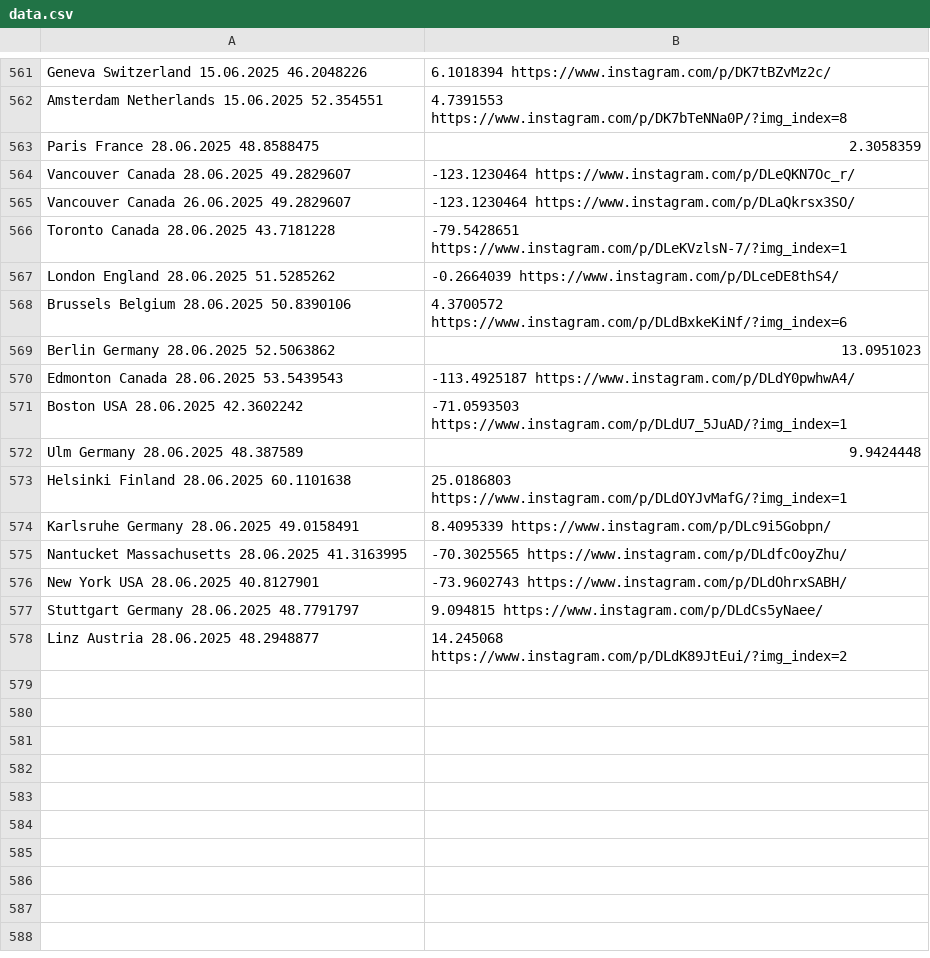
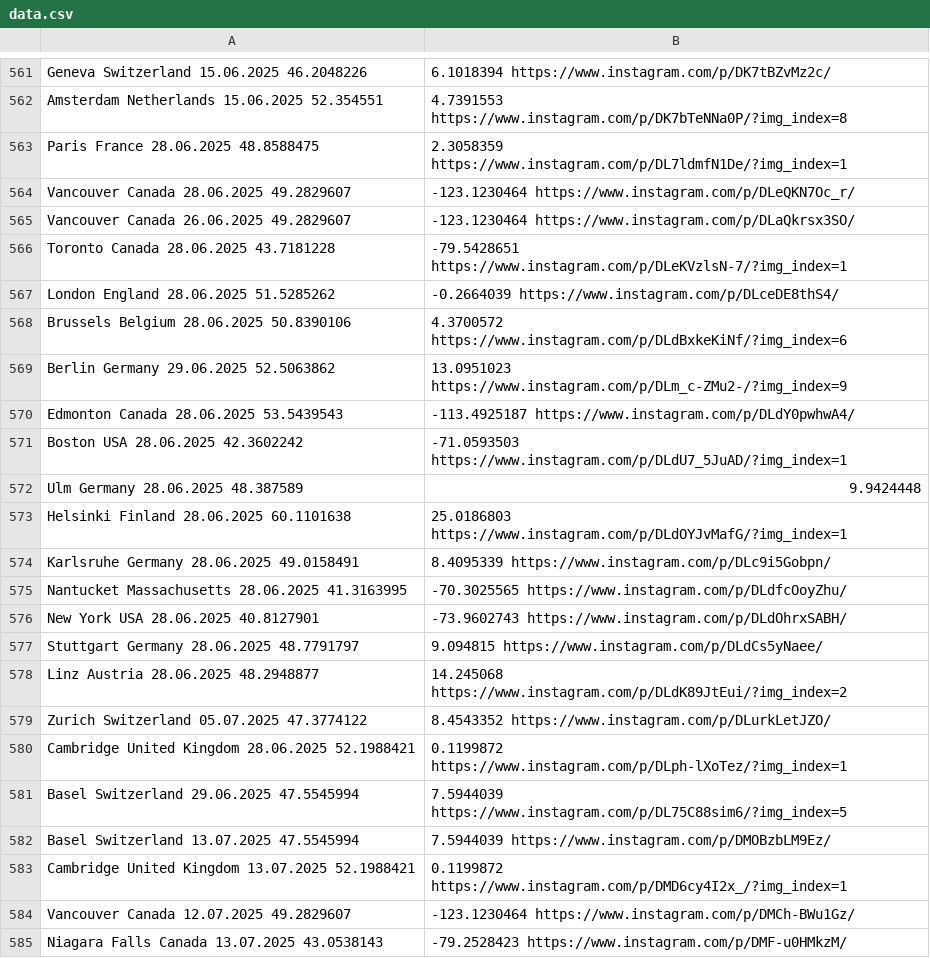
Before and after one commit to nemanjakrstic/diaspora-stands-with-students, a CSV file: src/data.csv, drawn as a sheet; only a part is shown, gaps mark what is left out.

Commit message:
Update locations

```diff
--- a/src/data.csv
+++ b/src/data.csv
@@ -562,3 +562,3 @@ Geneva	Switzerland	15.06.2025	46.2048226,6.1018394	https://www.instagram.com/p/D
 Amsterdam	Netherlands	15.06.2025	52.354551,4.7391553	https://www.instagram.com/p/DK7bTeNNa0P/?img_index=8
-Paris	France	28.06.2025	48.8588475,2.3058359
+Paris	France	28.06.2025	48.8588475,2.3058359	https://www.instagram.com/p/DL7ldmfN1De/?img_index=1
 Vancouver	Canada	28.06.2025	49.2829607,-123.1230464	https://www.instagram.com/p/DLeQKN7Oc_r/
@@ -568,3 +568,3 @@ London	England	28.06.2025	51.5285262,-0.2664039	https://www.instagram.com/p/DLce
 Brussels	Belgium	28.06.2025	50.8390106,4.3700572	https://www.instagram.com/p/DLdBxkeKiNf/?img_index=6
-Berlin	Germany	28.06.2025	52.5063862,13.0951023
+Berlin	Germany	29.06.2025	52.5063862,13.0951023	https://www.instagram.com/p/DLm_c-ZMu2-/?img_index=9
 Edmonton	Canada	28.06.2025	53.5439543,-113.4925187	https://www.instagram.com/p/DLdY0pwhwA4/
@@ -578 +578,8 @@ Stuttgart	Germany	28.06.2025	48.7791797,9.094815	https://www.instagram.com/p/DLd
 Linz	Austria	28.06.2025	48.2948877,14.245068	https://www.instagram.com/p/DLdK89JtEui/?img_index=2
+Zurich	Switzerland	05.07.2025	47.3774122,8.4543352	https://www.instagram.com/p/DLurkLetJZO/
+Cambridge	United Kingdom	28.06.2025	52.1988421,0.1199872	https://www.instagram.com/p/DLph-lXoTez/?img_index=1
+Basel	Switzerland	29.06.2025	47.5545994,7.5944039	https://www.instagram.com/p/DL75C88sim6/?img_index=5
+Basel	Switzerland	13.07.2025	47.5545994,7.5944039	https://www.instagram.com/p/DMOBzbLM9Ez/
+Cambridge	United Kingdom	13.07.2025	52.1988421,0.1199872	https://www.instagram.com/p/DMD6cy4I2x_/?img_index=1
+Vancouver	Canada	12.07.2025	49.2829607,-123.1230464	https://www.instagram.com/p/DMCh-BWu1Gz/
+Niagara Falls	Canada	13.07.2025	43.0538143,-79.2528423	https://www.instagram.com/p/DMF-u0HMkzM/
```
